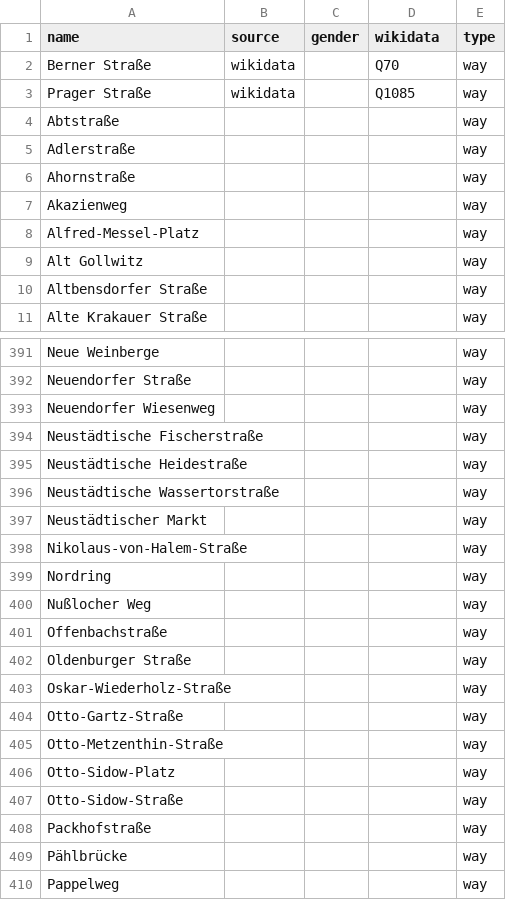
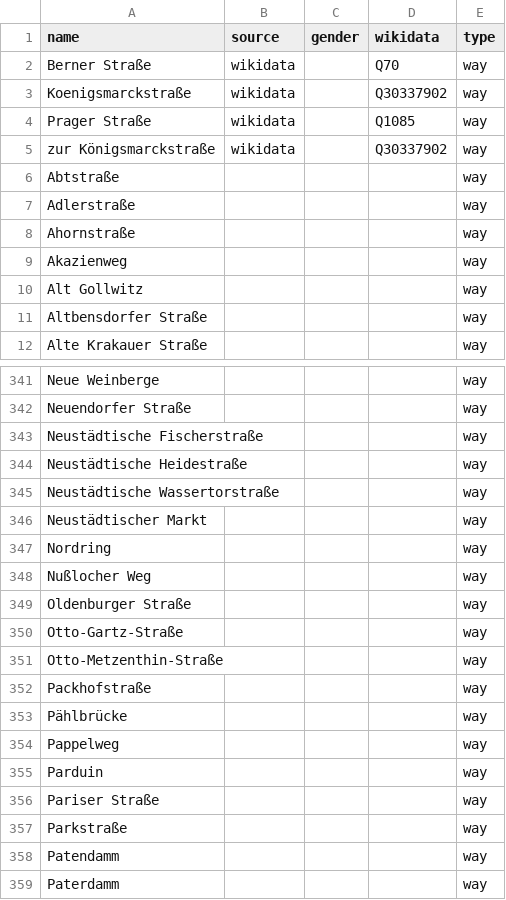
Before and after one commit to EqualStreetNames/equalstreetnames-brandenburg-an-der-havel, a CSV file: data/other.csv, drawn as a sheet; only a part is shown, gaps mark what is left out; the shorter side is filled out with more unchanged rows; removed rows and columns are numbered as before the commit, all else as after; the diff covers the shown part only; the diff names each change by its address in the sheet, - before the commit and + after, or states it on an @@ line.

```diff
--- a/data/other.csv
+++ b/data/other.csv
+row 3: Koenigsmarckstraße | wikidata |  | Q30337902 | way
+row 5: zur Königsmarckstraße | wikidata |  | Q30337902 | way
-row 8: Alfred-Messel-Platz |  |  |  | way
-row 393: Neuendorfer Wiesenweg |  |  |  | way
-row 398: Nikolaus-von-Halem-Straße |  |  |  | way
-row 401: Offenbachstraße |  |  |  | way
-row 403: Oskar-Wiederholz-Straße |  |  |  | way
-row 406: Otto-Sidow-Platz |  |  |  | way
-row 407: Otto-Sidow-Straße |  |  |  | way
```
Also changed, not shown: 1 added row and 78 removed rows elsewhere in this file, data/gender.csv, 2 other files.
